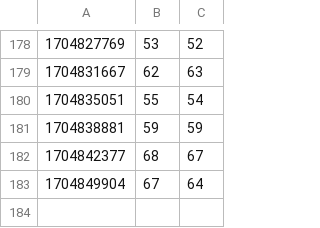
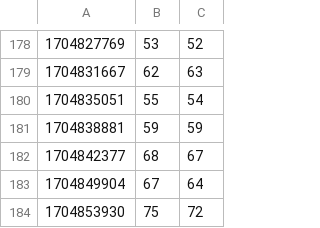
Before and after one commit to krzksz/airquality, a CSV file: docs/data.csv, drawn as a sheet; only a part is shown, gaps mark what is left out; the diff names each change by its address in the sheet, - before the commit and + after, or states it on an @@ line.

Commit message:
Update air quality data

```diff
--- a/docs/data.csv
+++ b/docs/data.csv
+row 184: 1704853930 | 75 | 72
```
